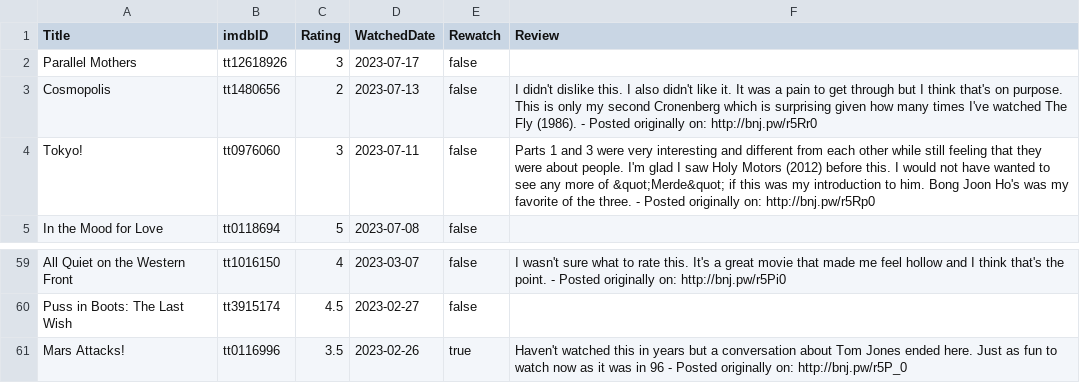
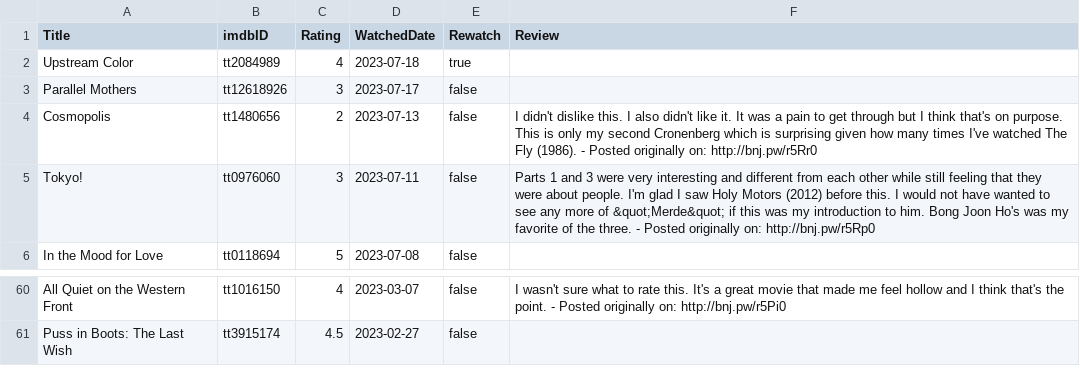
Before and after one commit to benjifs/benji, a CSV file: letterboxd.csv, drawn as a sheet; only a part is shown, gaps mark what is left out.

```diff
--- a/letterboxd.csv
+++ b/letterboxd.csv
@@ -1,2 +1,3 @@
 Title,imdbID,Rating,WatchedDate,Rewatch,Review
+"Upstream Color",tt2084989,4,2023-07-18,true,
 "Parallel Mothers",tt12618926,3,2023-07-17,false,
@@ -60,2 +61 @@ Title,imdbID,Rating,WatchedDate,Rewatch,Review
 "Puss in Boots: The Last Wish",tt3915174,4.5,2023-02-27,false,
-"Mars Attacks!",tt0116996,3.5,2023-02-26,true,"Haven't watched this in years but a conversation about Tom Jones ended here. Just as fun to watch now as it was in 96 - Posted originally on: http://bnj.pw/r5P_0"
```
Also changed, not shown: 44 other files.
